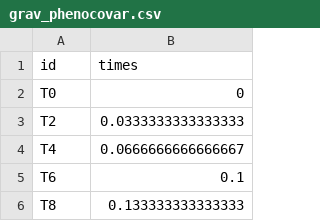
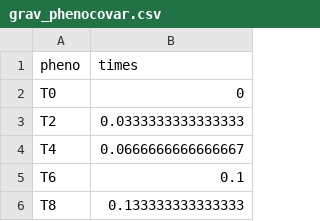
Before and after one commit to rqtl/qtl2, a CSV file: inst/sampledata/grav_phenocovar.csv, drawn as a sheet; only a part is shown.

Commit message:
Yet another fix to sample data files + script generating them

```diff
--- a/inst/sampledata/grav_phenocovar.csv
+++ b/inst/sampledata/grav_phenocovar.csv
@@ -1,2 +1,2 @@
-id,times
+pheno,times
 T0,0
```
Also changed, not shown: 1 other file.
